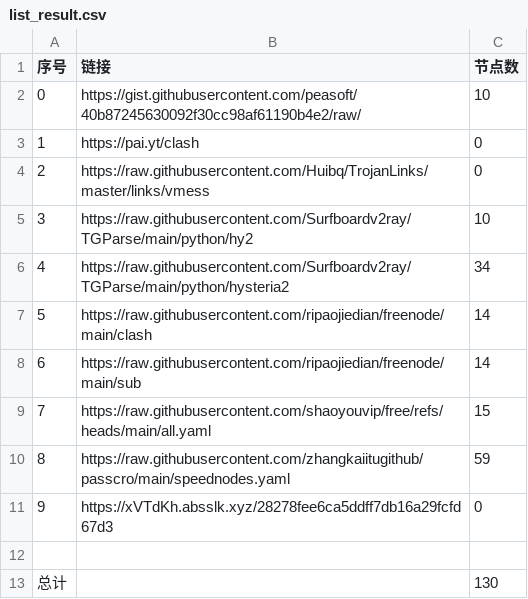
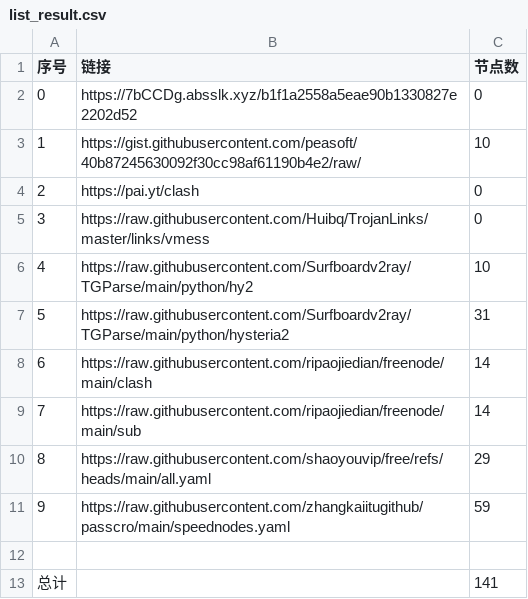
Before and after one commit to masprox/NoMoreWalls, a CSV file: list_result.csv, drawn as a sheet; removed rows and columns are numbered as before the commit, all else as after; the diff names each change by its address in the sheet, - before the commit and + after, or states it on an @@ line.

```diff
--- a/list_result.csv
+++ b/list_result.csv
+row 2: 0 | https://7bCCDg.absslk.xyz/b1f1a2558a5eae90b1330827e2202d52 | 0
@@ column A (序号) renumbered between rows 3 and 11 @@
-C7 (节点数): 34
+C7 (节点数): 31
-C10 (节点数): 15
+C10 (节点数): 29
-row 11: 9 | https://xVTdKh.absslk.xyz/28278fee6ca5ddff7db16a29fcfd67d3 | 0
-C13 (节点数): 130
+C13 (节点数): 141
```
Also changed, not shown: 17 other files.
